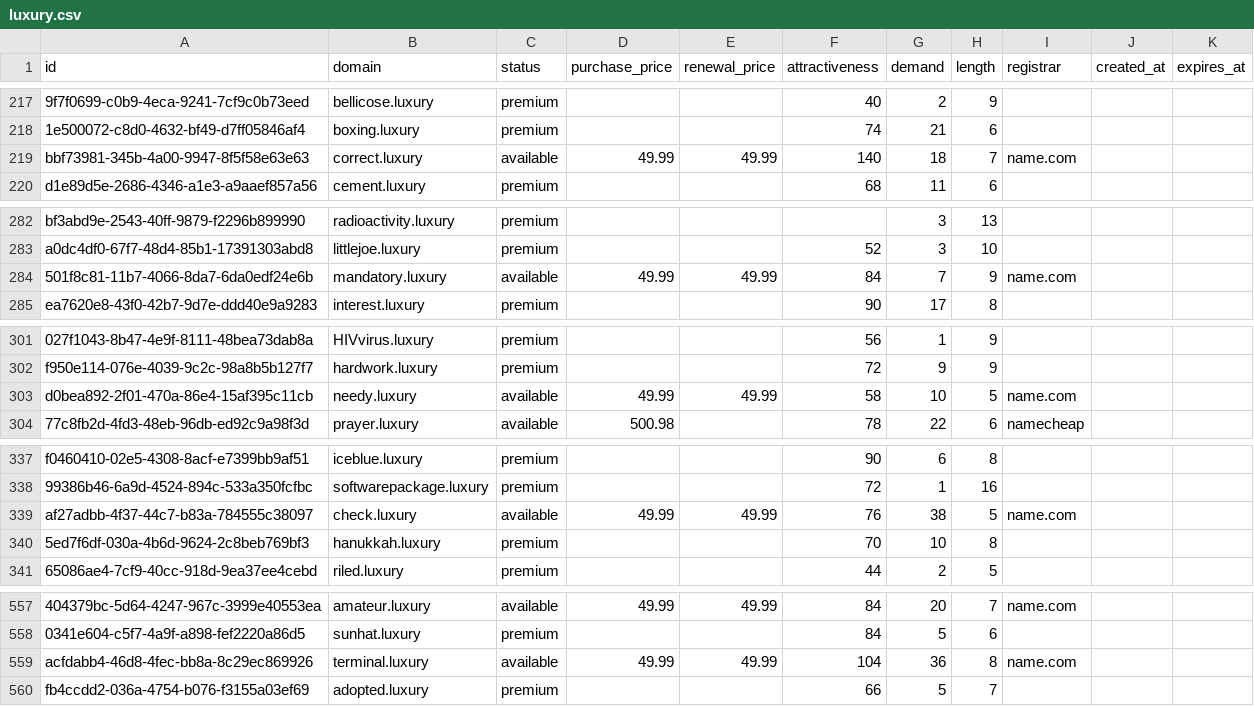
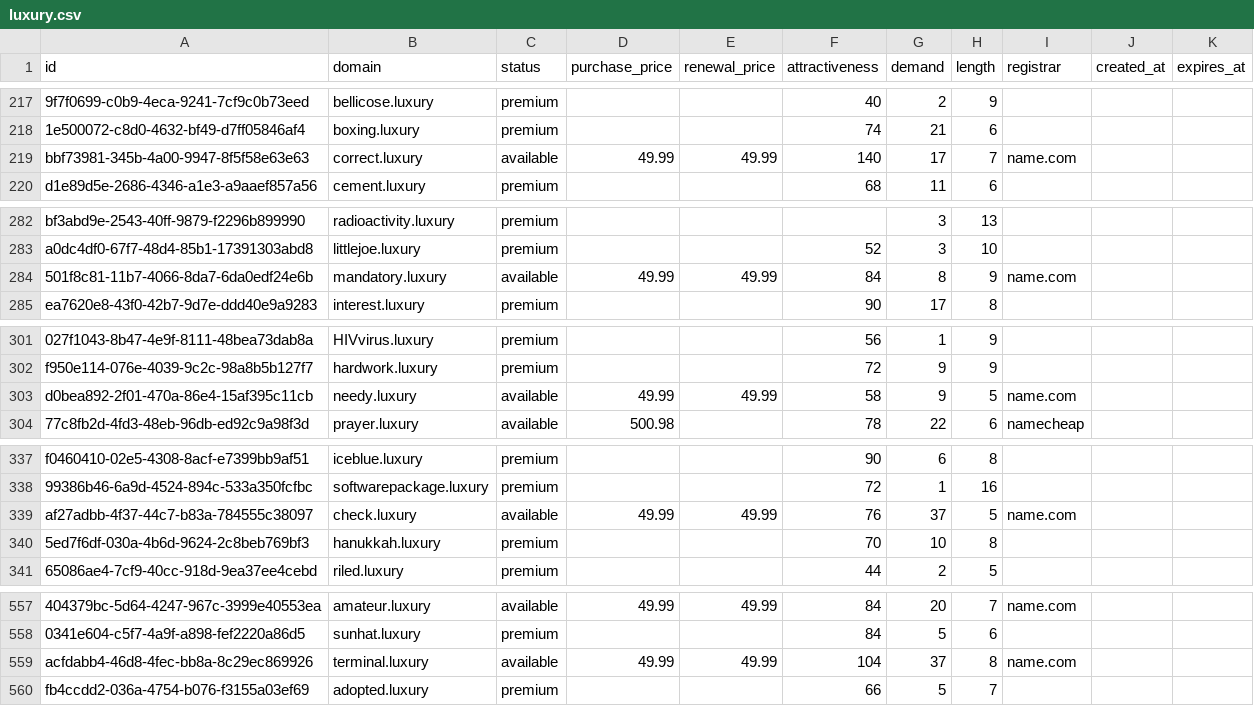
Before and after one commit to UniqueDomains/luxury-oneword-domains, a CSV file: luxury.csv, drawn as a sheet; only a part is shown, gaps mark what is left out; the diff covers the shown part only; the diff names each change by its address in the sheet, - before the commit and + after, or states it on an @@ line.

```diff
--- a/luxury.csv
+++ b/luxury.csv
-G219 (demand): 18
+G219 (demand): 17
-G284 (demand): 7
+G284 (demand): 8
-G303 (demand): 10
+G303 (demand): 9
-G339 (demand): 38
+G339 (demand): 37
-G559 (demand): 36
+G559 (demand): 37
```
Also changed, not shown: 87 edited cells elsewhere in this file, 1 other file.
